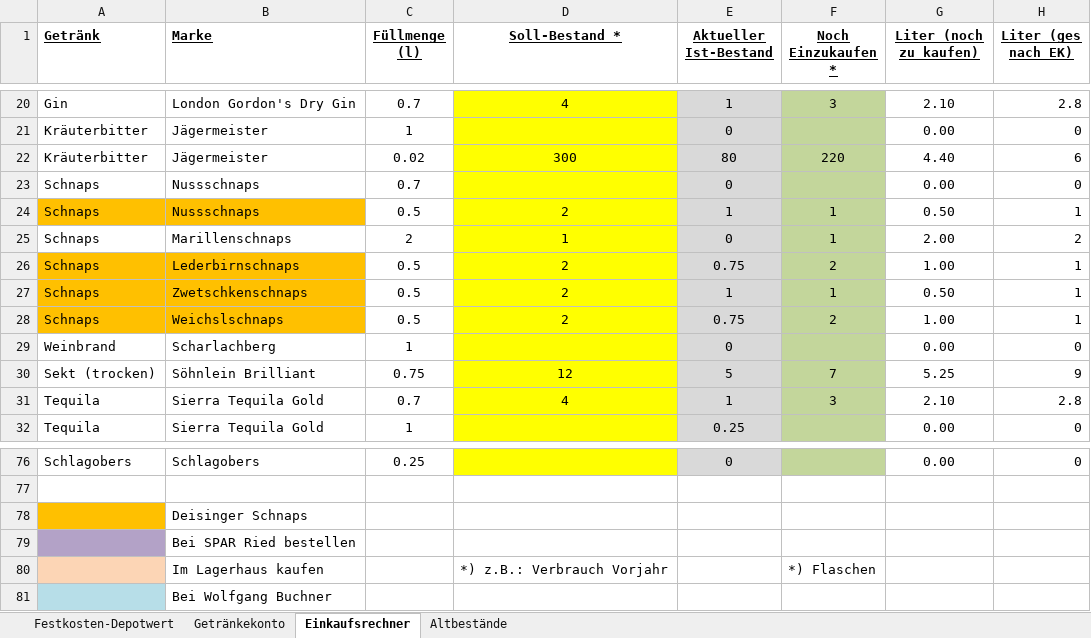
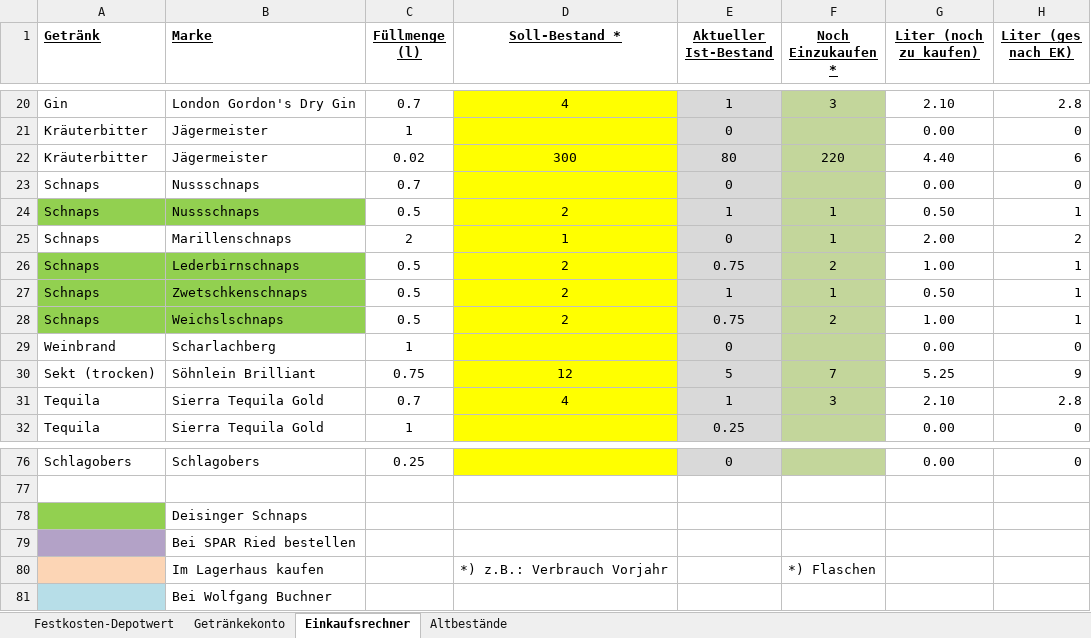
Before and after one commit to Balestrano/glarea-nox, an Excel workbook: 2015/Getränke/Getränkebestand Glarea Nox 2015.xlsx, sheet Einkaufsrechner, drawn as a sheet; only a part is shown, gaps mark what is left out; values as stored, in another font and other column widths than the file's, no borders; the diff names each change by its address in the sheet, - before the commit and + after, or states it on an @@ line.

```diff
--- a/2015/Getränke/Getränkebestand Glarea Nox 2015.xlsx (sheet Einkaufsrechner)
+++ b/2015/Getränke/Getränkebestand Glarea Nox 2015.xlsx (sheet Einkaufsrechner)
-A24:B24 fill: #FFC000
+A24:B24 fill: #92D050
-A26:B28 fill: #FFC000
+A26:B28 fill: #92D050
-A78 fill: #FFC000
+A78 fill: #92D050
```
